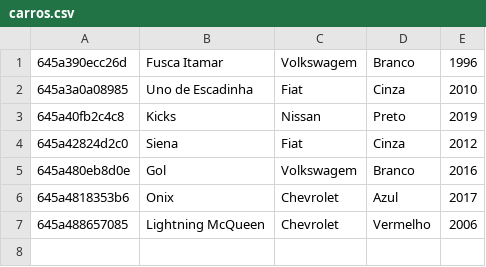
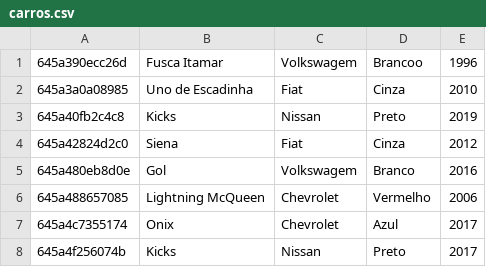
Before and after one commit to Anderson-446/CRUD_DEV_WEB_1, a CSV file: crud/carros.csv, drawn as a sheet.

```diff
--- a/crud/carros.csv
+++ b/crud/carros.csv
@@ -1,2 +1,2 @@
-645a390ecc26d,"Fusca Itamar",Volkswagem,Branco,1996
+645a390ecc26d,"Fusca Itamar",Volkswagem,Brancoo,1996
 645a3a0a08985,"Uno de Escadinha",Fiat,Cinza,2010
@@ -5,3 +5,4 @@
 645a480eb8d0e,Gol,Volkswagem,Branco,2016
-645a4818353b6,Onix,Chevrolet,Azul,2017
 645a488657085,"Lightning McQueen",Chevrolet,Vermelho,2006
+645a4c7355174,Onix,Chevrolet,Azul,2017
+645a4f256074b,Kicks,Nissan,Preto,2017
```
Also changed, not shown: 2 other files.
